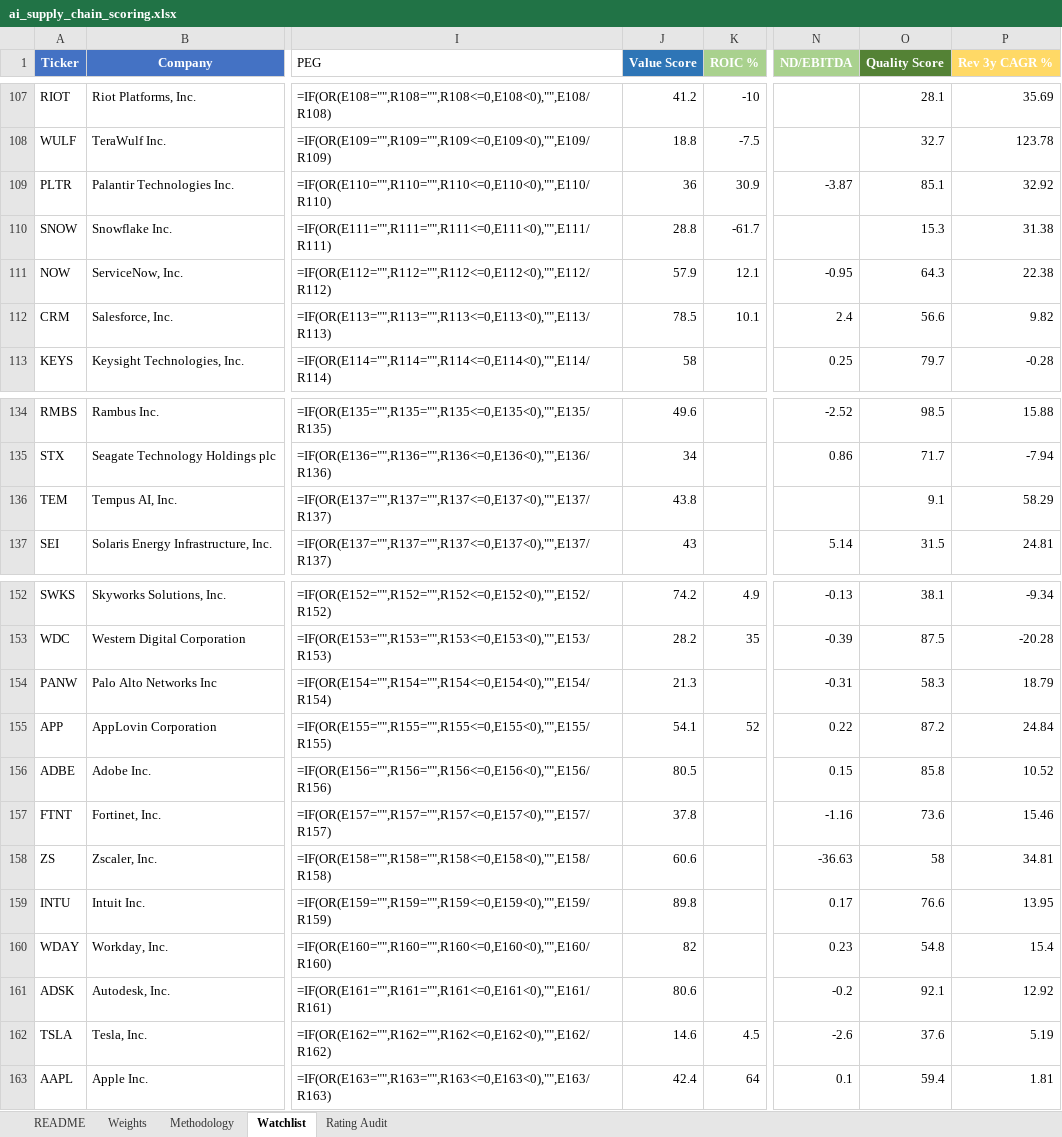
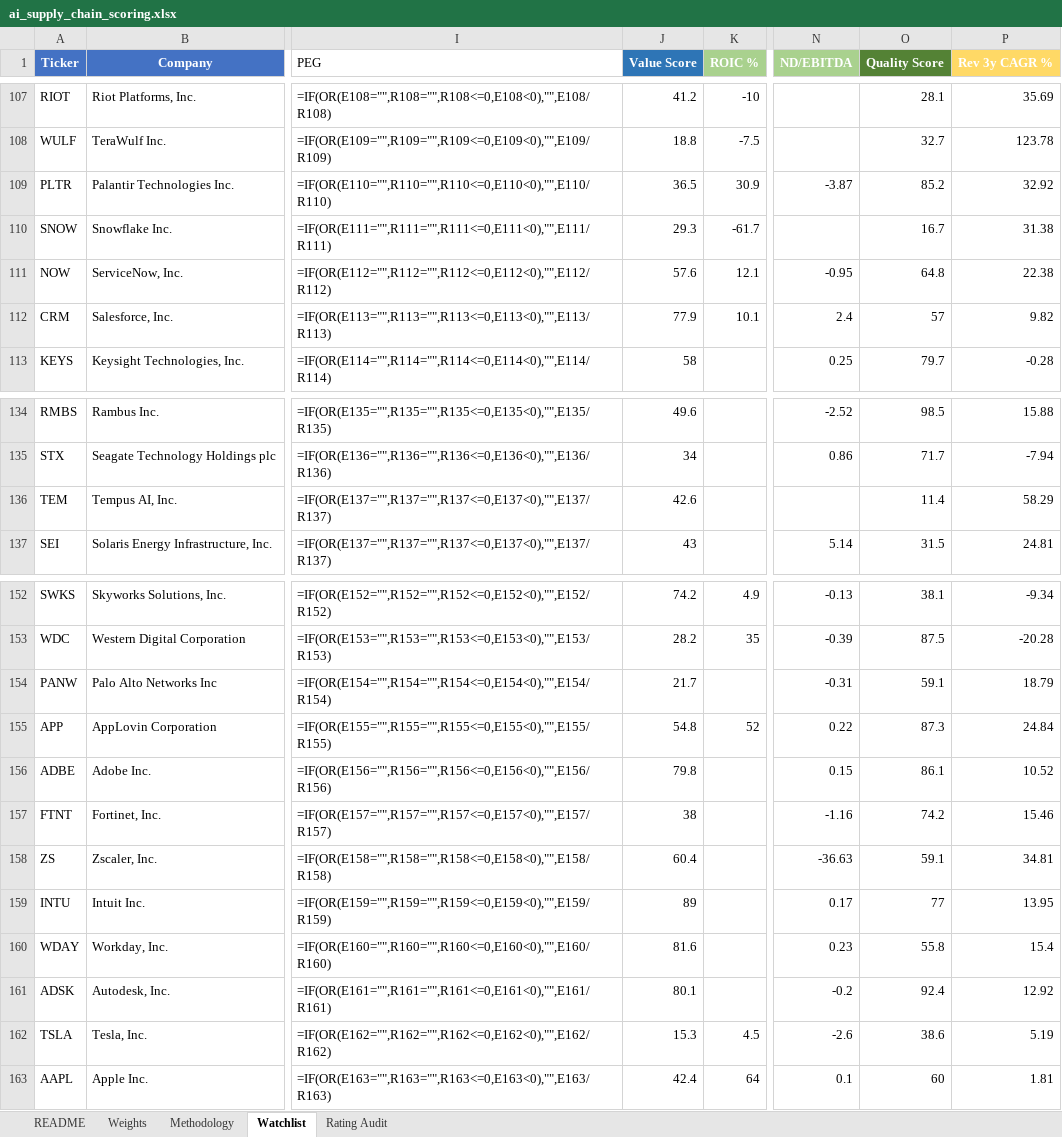
Before and after one commit to dgaraventa5/ai-stocks, an Excel workbook: 00-master/ai_supply_chain_scoring.xlsx, sheet Watchlist, drawn as a sheet; only a part is shown, gaps mark what is left out; values as stored, in another font and other column widths than the file's, no borders; formulas without a stored value are shown as written; conditional formats not drawn; the diff covers the shown part only; the diff names each change by its address in the sheet, - before the commit and + after, or states it on an @@ line.

```diff
--- a/00-master/ai_supply_chain_scoring.xlsx (sheet Watchlist)
+++ b/00-master/ai_supply_chain_scoring.xlsx (sheet Watchlist)
-J109 (Value Score): 36
+J109 (Value Score): 36.5
-O109 (Quality Score): 85.1
+O109 (Quality Score): 85.2
-J110 (Value Score): 28.8
+J110 (Value Score): 29.3
-O110 (Quality Score): 15.3
+O110 (Quality Score): 16.7
-J111 (Value Score): 57.9
+J111 (Value Score): 57.6
-O111 (Quality Score): 64.3
+O111 (Quality Score): 64.8
-J112 (Value Score): 78.5
+J112 (Value Score): 77.9
-O112 (Quality Score): 56.6
+O112 (Quality Score): 57
-J136 (Value Score): 43.8
+J136 (Value Score): 42.6
-O136 (Quality Score): 9.1
+O136 (Quality Score): 11.4
-J154 (Value Score): 21.3
+J154 (Value Score): 21.7
-O154 (Quality Score): 58.3
+O154 (Quality Score): 59.1
-J155 (Value Score): 54.1
+J155 (Value Score): 54.8
-O155 (Quality Score): 87.2
+O155 (Quality Score): 87.3
-J156 (Value Score): 80.5
+J156 (Value Score): 79.8
-O156 (Quality Score): 85.8
+O156 (Quality Score): 86.1
-J157 (Value Score): 37.8
+J157 (Value Score): 38
-O157 (Quality Score): 73.6
+O157 (Quality Score): 74.2
-J158 (Value Score): 60.6
+J158 (Value Score): 60.4
-O158 (Quality Score): 58
+O158 (Quality Score): 59.1
-J159 (Value Score): 89.8
+J159 (Value Score): 89
-O159 (Quality Score): 76.6
+O159 (Quality Score): 77
-J160 (Value Score): 82
+J160 (Value Score): 81.6
-O160 (Quality Score): 54.8
+O160 (Quality Score): 55.8
-J161 (Value Score): 80.6
+J161 (Value Score): 80.1
-O161 (Quality Score): 92.1
+O161 (Quality Score): 92.4
-J162 (Value Score): 14.6
+J162 (Value Score): 15.3
-O162 (Quality Score): 37.6
+O162 (Quality Score): 38.6
-O163 (Quality Score): 59.4
+O163 (Quality Score): 60
```
Also changed, not shown: 30 edited cells elsewhere in this sheet, sheet Rating Audit, 4 other files.
